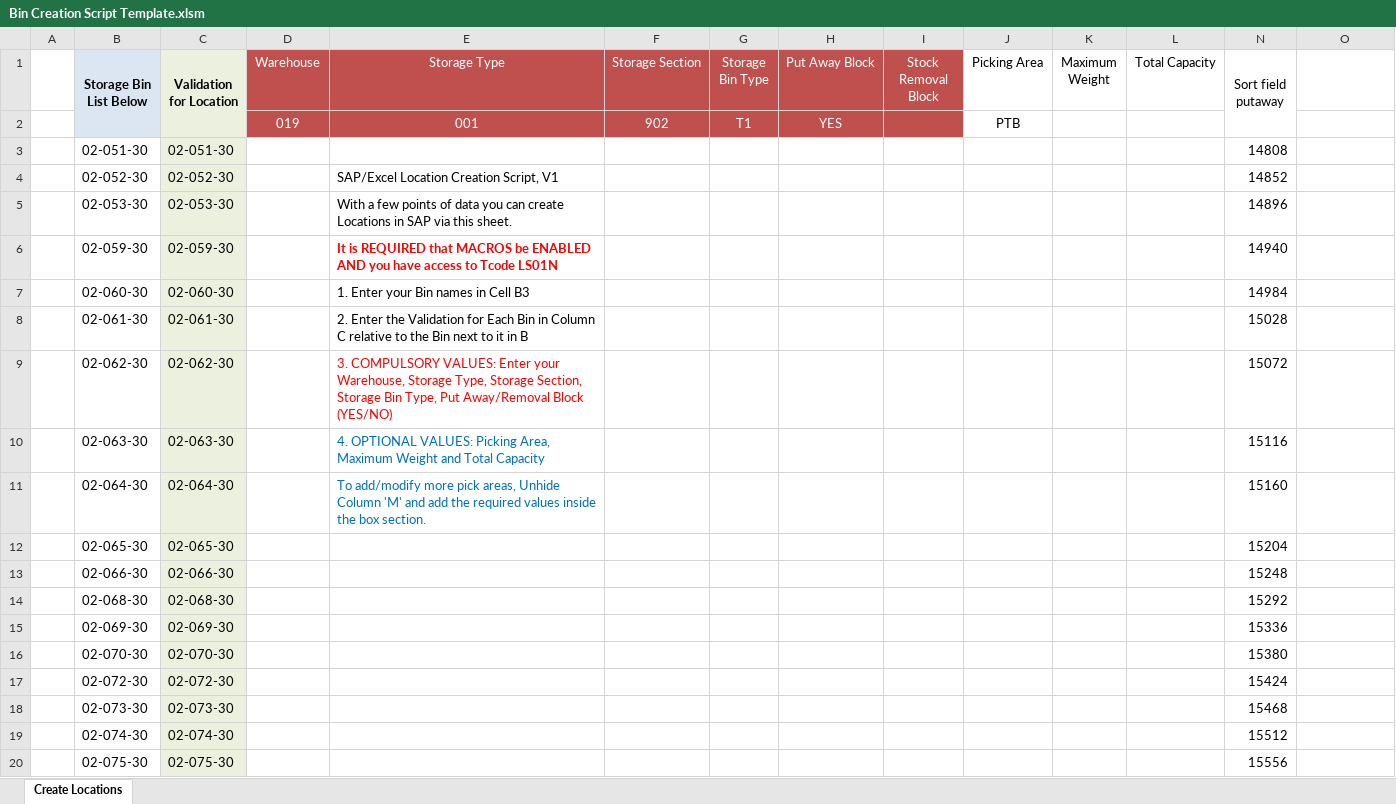
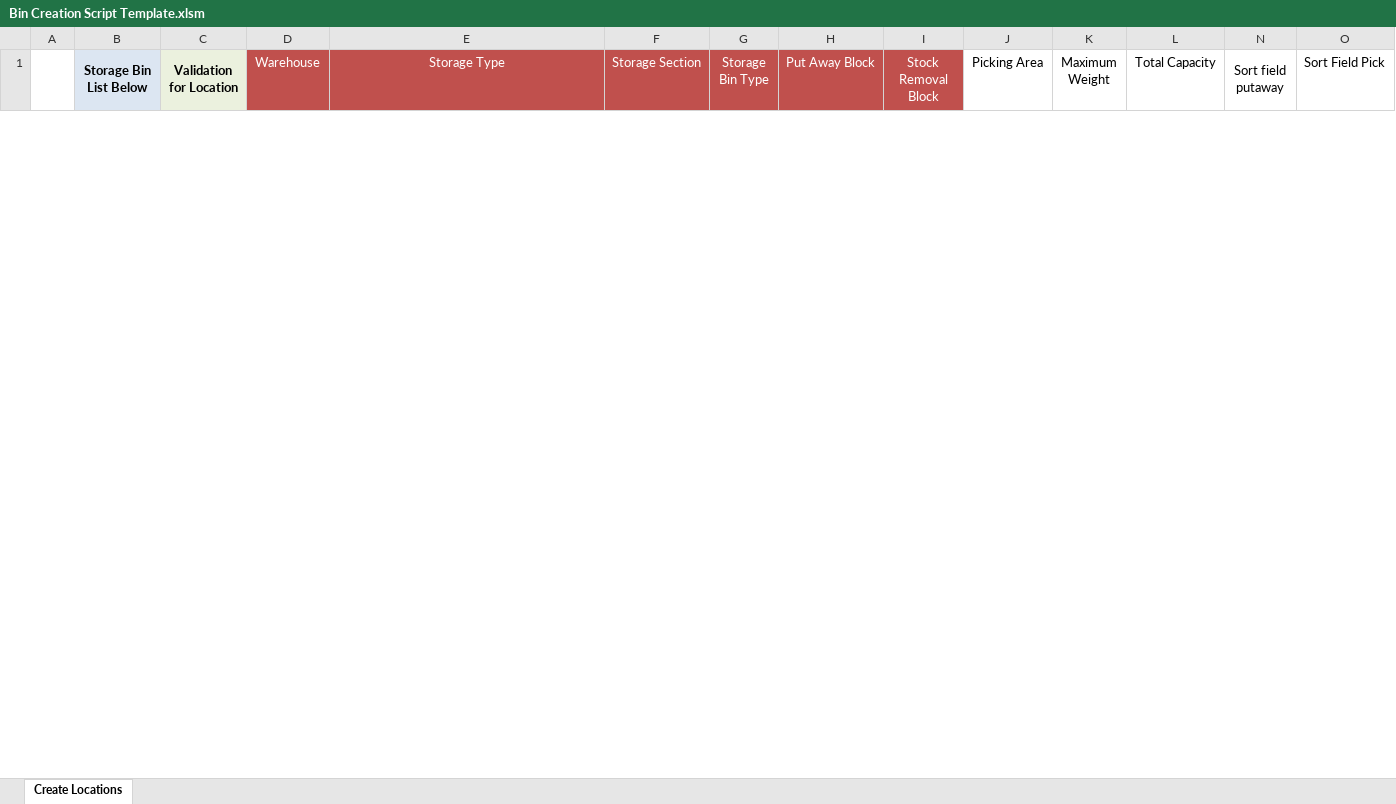
Before and after one commit to JayGeng/VBA-Codes, an Excel workbook: VBA/Bin Creation Script Template.xlsm, sheet Create Locations, drawn as a sheet; only a part is shown; values as stored, in another font and other column widths than the file's, no borders; charts and pictures and table styles not drawn; removed rows and columns are numbered as before the commit, all else as after; the diff covers the shown part only; the diff names each change by its address in the sheet, - before the commit and + after, or states it on an @@ line.

```diff
--- a/VBA/Bin Creation Script Template.xlsm (sheet Create Locations)
+++ b/VBA/Bin Creation Script Template.xlsm (sheet Create Locations)
-O1: (empty)
+O1: Sort Field Pick
-row 2:  |  |  | 019 | 001 | 902 | T1 | YES |  | PTB
-row 3:  | 02-051-30 | 02-051-30 |  |  |  |  |  |  |  |  |  | 14808
-row 4:  | 02-052-30 | 02-052-30 |  | SAP/Excel Location Creation Script, V1 |  |  |  |  |  |  |  | 14852
-row 5:  | 02-053-30 | 02-053-30 |  | With a few points of data you can create Locations in SAP via this sheet. |  |  |  |  |  |  |  | 14896
-row 6:  | 02-059-30 | 02-059-30 |  | It is REQUIRED that MACROS be ENABLED AND you have access to Tcode LS01N |  |  |  |  |  |  |  | 14940
-row 7:  | 02-060-30 | 02-060-30 |  | 1. Enter your Bin names in Cell B3 |  |  |  |  |  |  |  | 14984
-row 8:  | 02-061-30 | 02-061-30 |  | 2. Enter the Validation for Each Bin in Column C relative to the Bin next to it in B |  |  |  |  |  |  |  | 15028
-row 9:  | 02-062-30 | 02-062-30 |  | 3. COMPULSORY VALUES: Enter your Warehouse, Storage Type, Storage Section, Storage Bin Type, Put Away/Removal Block (YES/NO) |  |  |  |  |  |  |  | 15072
-row 10:  | 02-063-30 | 02-063-30 |  | 4. OPTIONAL VALUES: Picking Area, Maximum Weight and Total Capacity |  |  |  |  |  |  |  | 15116
-row 11:  | 02-064-30 | 02-064-30 |  | To add/modify more pick areas, Unhide Column 'M' and add the required values inside the box section. |  |  |  |  |  |  |  | 15160
-row 12:  | 02-065-30 | 02-065-30 |  |  |  |  |  |  |  |  |  | 15204
-row 13:  | 02-066-30 | 02-066-30 |  |  |  |  |  |  |  |  |  | 15248
-row 14:  | 02-068-30 | 02-068-30 |  |  |  |  |  |  |  |  |  | 15292
-row 15:  | 02-069-30 | 02-069-30 |  |  |  |  |  |  |  |  |  | 15336
-row 16:  | 02-070-30 | 02-070-30 |  |  |  |  |  |  |  |  |  | 15380
-row 17:  | 02-072-30 | 02-072-30 |  |  |  |  |  |  |  |  |  | 15424
-row 18:  | 02-073-30 | 02-073-30 |  |  |  |  |  |  |  |  |  | 15468
-row 19:  | 02-074-30 | 02-074-30 |  |  |  |  |  |  |  |  |  | 15512
-row 20:  | 02-075-30 | 02-075-30 |  |  |  |  |  |  |  |  |  | 15556
```
Also changed, not shown: 100 added rows and 36 removed rows elsewhere in this sheet, 9 other files.
